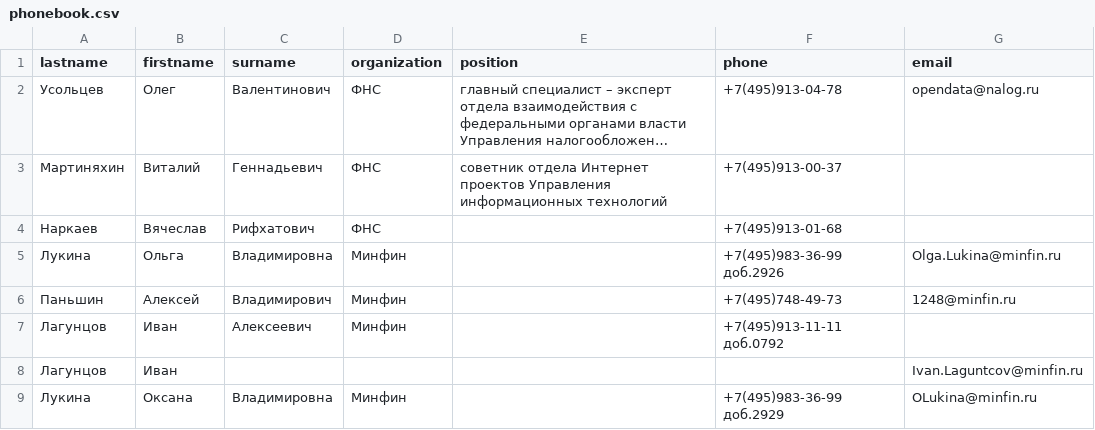
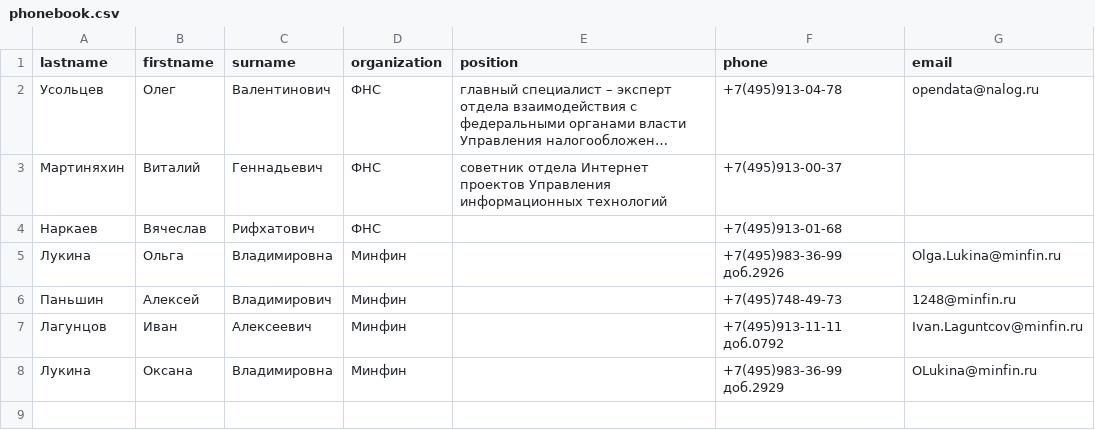
Before and after one commit to pryanikkun/neto_regular_expressions, a CSV file: phonebook.csv, drawn as a sheet; long unchanged cells end in ….

```diff
--- a/phonebook.csv
+++ b/phonebook.csv
@@ -6,4 +6,3 @@ lastname,firstname,surname,organization,position,phone,email
 Паньшин,Алексей,Владимирович,Минфин,,+7(495)748-49-73,1248@minfin.ru
-Лагунцов,Иван,Алексеевич,Минфин,,+7(495)913-11-11 доб.0792,
-Лагунцов,Иван,,,,,Ivan.Laguntcov@minfin.ru
+Лагунцов,Иван,Алексеевич,Минфин,,+7(495)913-11-11 доб.0792,Ivan.Laguntcov@minfin.ru
 Лукина,Оксана,Владимировна,Минфин,,+7(495)983-36-99 доб.2929,OLukina@minfin.ru
```
Also changed, not shown: 2 other files.
